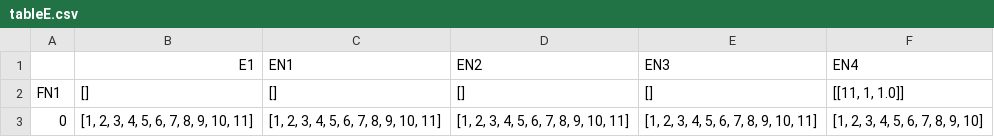
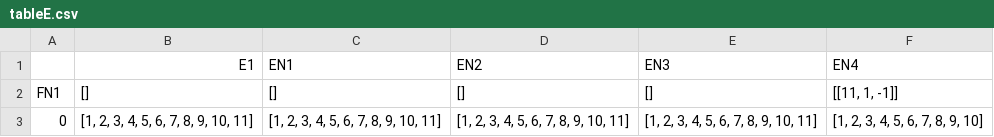
Before and after one commit to homingjui/graph_theory, a CSV file: csv/tableE.csv, drawn as a sheet.

```diff
--- a/csv/tableE.csv
+++ b/csv/tableE.csv
@@ -1,3 +1,3 @@
 ,E1,EN1,EN2,EN3,EN4
-FN1,[],[],[],[],"[[11, 1, 1.0]]"
+FN1,[],[],[],[],"[[11, 1, -1]]"
 0,"[1, 2, 3, 4, 5, 6, 7, 8, 9, 10, 11]","[1, 2, 3, 4, 5, 6, 7, 8, 9, 10, 11]","[1, 2, 3, 4, 5, 6, 7, 8, 9, 10, 11]","[1, 2, 3, 4, 5, 6, 7, 8, 9, 10, 11]","[1, 2, 3, 4, 5, 6, 7, 8, 9, 10]"
```
Also changed, not shown: csv/matrixCN.csv, csv/tableA.csv, 17 other files.
